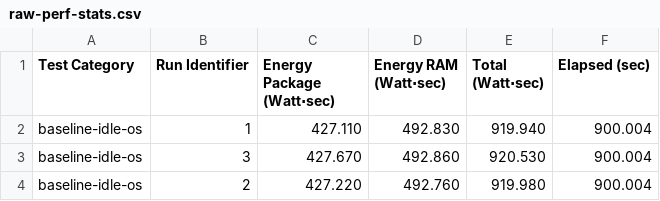
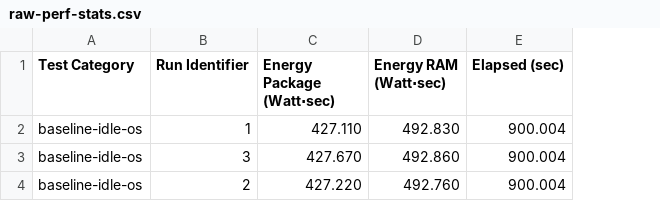
Before and after one commit to ionutbalosin/jvm-energy-consumption, a CSV file: baseline-idle-os/results/linux/x86_64/power-consumption/raw-perf-stats.csv, drawn as a sheet; the diff names each change by its address in the sheet, - before the commit and + after, or states it on an @@ line.

Commit message:
Update baseline

```diff
--- a/baseline-idle-os/results/linux/x86_64/power-consumption/raw-perf-stats.csv
+++ b/baseline-idle-os/results/linux/x86_64/power-consumption/raw-perf-stats.csv
-column E (Total (Watt⋅sec)), rows 2-4: 919.940 | 920.530 | 919.980
```
Also changed, not shown: 8 other files.
